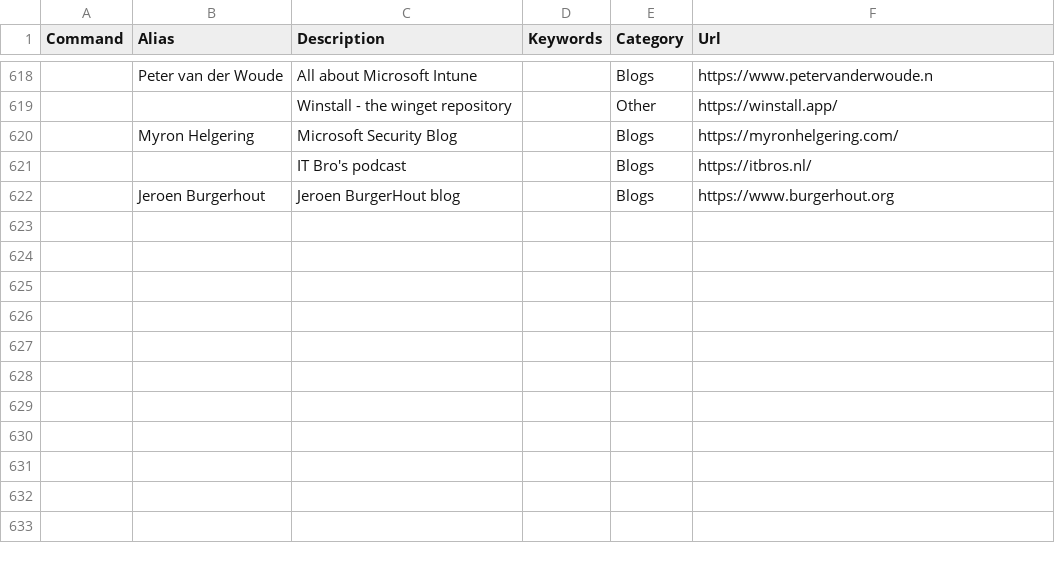
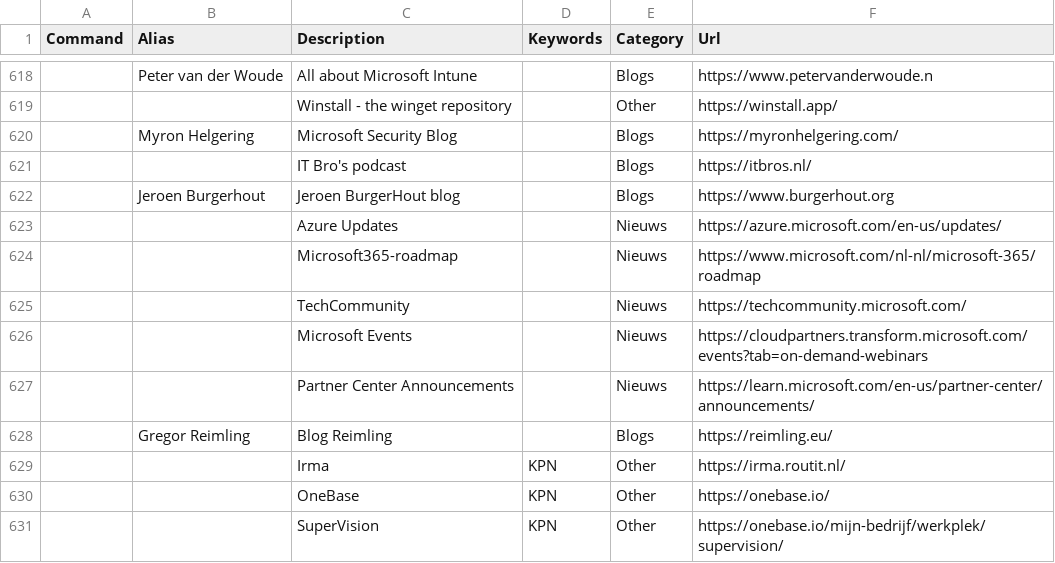
Before and after one commit to modernnerdplace/nerd.ms, a CSV file: config/commands.csv, drawn as a sheet; only a part is shown, gaps mark what is left out; the diff names each change by its address in the sheet, - before the commit and + after, or states it on an @@ line.

Commit message:
update list

```diff
--- a/config/commands.csv
+++ b/config/commands.csv
+row 623:  |  | Azure Updates |  | Nieuws | https://azure.microsoft.com/en-us/updates/
+row 624:  |  | Microsoft365-roadmap |  | Nieuws | https://www.microsoft.com/nl-nl/microsoft-365/roadmap
+row 625:  |  | TechCommunity |  | Nieuws | https://techcommunity.microsoft.com/
+row 626:  |  | Microsoft Events |  | Nieuws | https://cloudpartners.transform.microsoft.com/events?tab=on-demand-webinars
+row 627:  |  | Partner Center Announcements |  | Nieuws | https://learn.microsoft.com/en-us/partner-center/announcements/
+row 628:  | Gregor Reimling | Blog Reimling |  | Blogs | https://reimling.eu/
+row 629:  |  | Irma | KPN | Other | https://irma.routit.nl/
+row 630:  |  | OneBase | KPN | Other | https://onebase.io/
+row 631:  |  | SuperVision | KPN | Other | https://onebase.io/mijn-bedrijf/werkplek/supervision/
```
Also changed, not shown: 1 other file.
